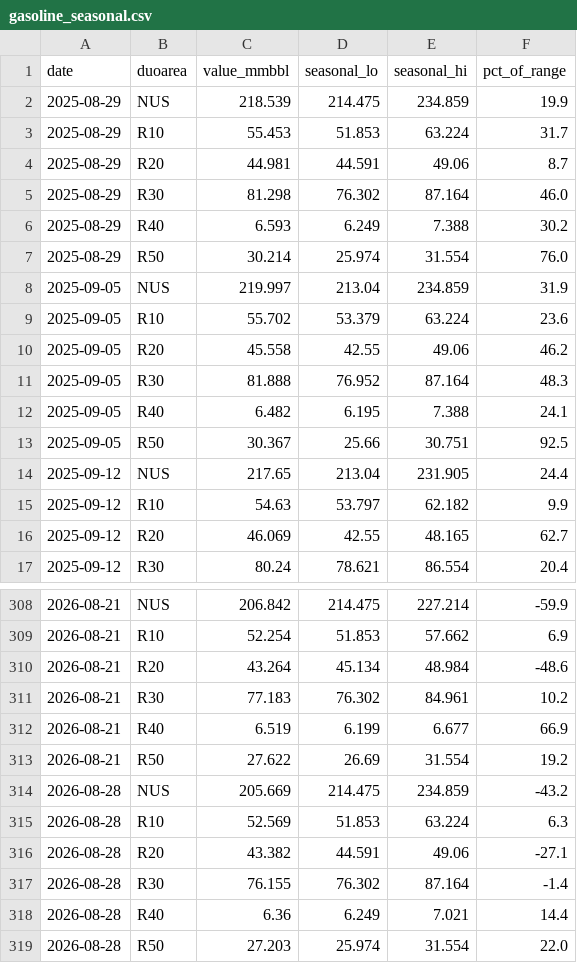
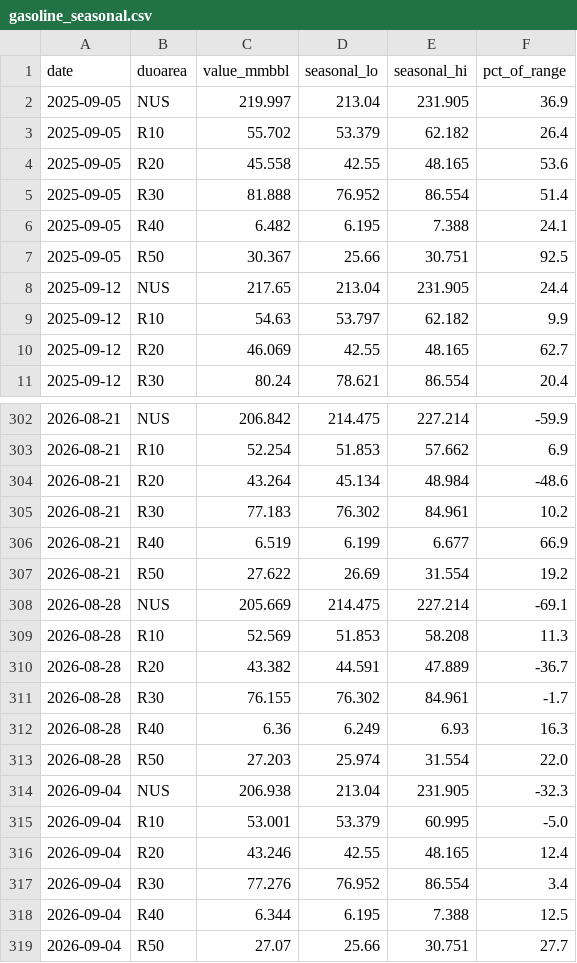
Before and after one commit to DataVizHonduran/boquin.github.io, a CSV file: reports/petroleum-stocks/data/gasoline_seasonal.csv, drawn as a sheet; only a part is shown, gaps mark what is left out.

```diff
--- a/reports/petroleum-stocks/data/gasoline_seasonal.csv
+++ b/reports/petroleum-stocks/data/gasoline_seasonal.csv
@@ -1,12 +1,6 @@
 date,duoarea,value_mmbbl,seasonal_lo,seasonal_hi,pct_of_range
-2025-08-29,NUS,218.539,214.475,234.859,19.9
-2025-08-29,R10,55.453,51.853,63.224,31.7
-2025-08-29,R20,44.981,44.591,49.06,8.7
-2025-08-29,R30,81.298,76.302,87.164,46.0
-2025-08-29,R40,6.593,6.249,7.388,30.2
-2025-08-29,R50,30.214,25.974,31.554,76.0
-2025-09-05,NUS,219.997,213.04,234.859,31.9
-2025-09-05,R10,55.702,53.379,63.224,23.6
-2025-09-05,R20,45.558,42.55,49.06,46.2
-2025-09-05,R30,81.888,76.952,87.164,48.3
+2025-09-05,NUS,219.997,213.04,231.905,36.9
+2025-09-05,R10,55.702,53.379,62.182,26.4
+2025-09-05,R20,45.558,42.55,48.165,53.6
+2025-09-05,R30,81.888,76.952,86.554,51.4
 2025-09-05,R40,6.482,6.195,7.388,24.1
@@ -313,7 +307,13 @@ date,duoarea,value_mmbbl,seasonal_lo,seasonal_hi,pct_of_range
 2026-08-21,R50,27.622,26.69,31.554,19.2
-2026-08-28,NUS,205.669,214.475,234.859,-43.2
-2026-08-28,R10,52.569,51.853,63.224,6.3
-2026-08-28,R20,43.382,44.591,49.06,-27.1
-2026-08-28,R30,76.155,76.302,87.164,-1.4
-2026-08-28,R40,6.36,6.249,7.021,14.4
+2026-08-28,NUS,205.669,214.475,227.214,-69.1
+2026-08-28,R10,52.569,51.853,58.208,11.3
+2026-08-28,R20,43.382,44.591,47.889,-36.7
+2026-08-28,R30,76.155,76.302,84.961,-1.7
+2026-08-28,R40,6.36,6.249,6.93,16.3
 2026-08-28,R50,27.203,25.974,31.554,22.0
+2026-09-04,NUS,206.938,213.04,231.905,-32.3
+2026-09-04,R10,53.001,53.379,60.995,-5.0
+2026-09-04,R20,43.246,42.55,48.165,12.4
+2026-09-04,R30,77.276,76.952,86.554,3.4
+2026-09-04,R40,6.344,6.195,7.388,12.5
+2026-09-04,R50,27.07,25.66,30.751,27.7
```
Also changed, not shown: reports/petroleum-stocks/data/crude_raw.csv, reports/petroleum-stocks/data/crude_seasonal.csv, 8 other files.
